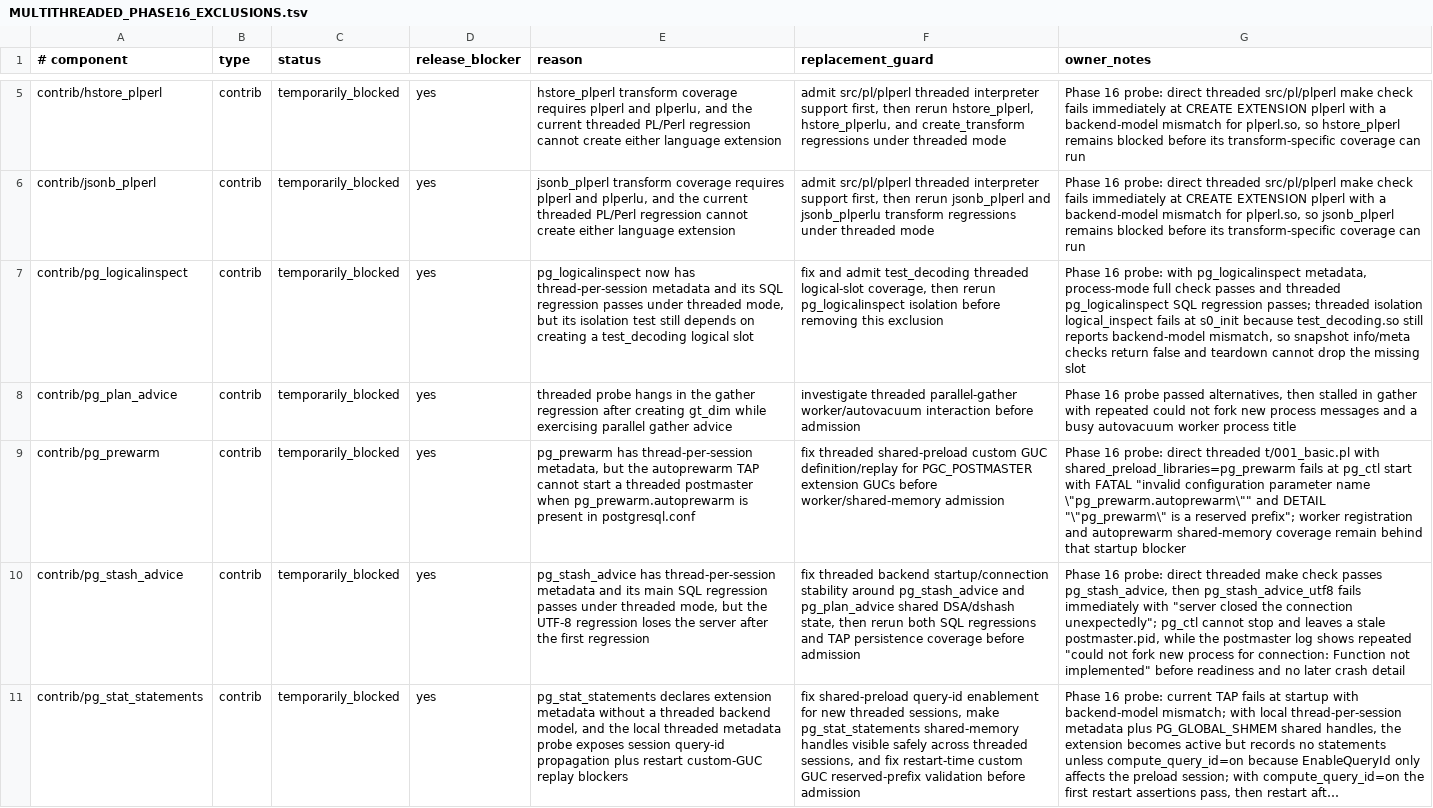
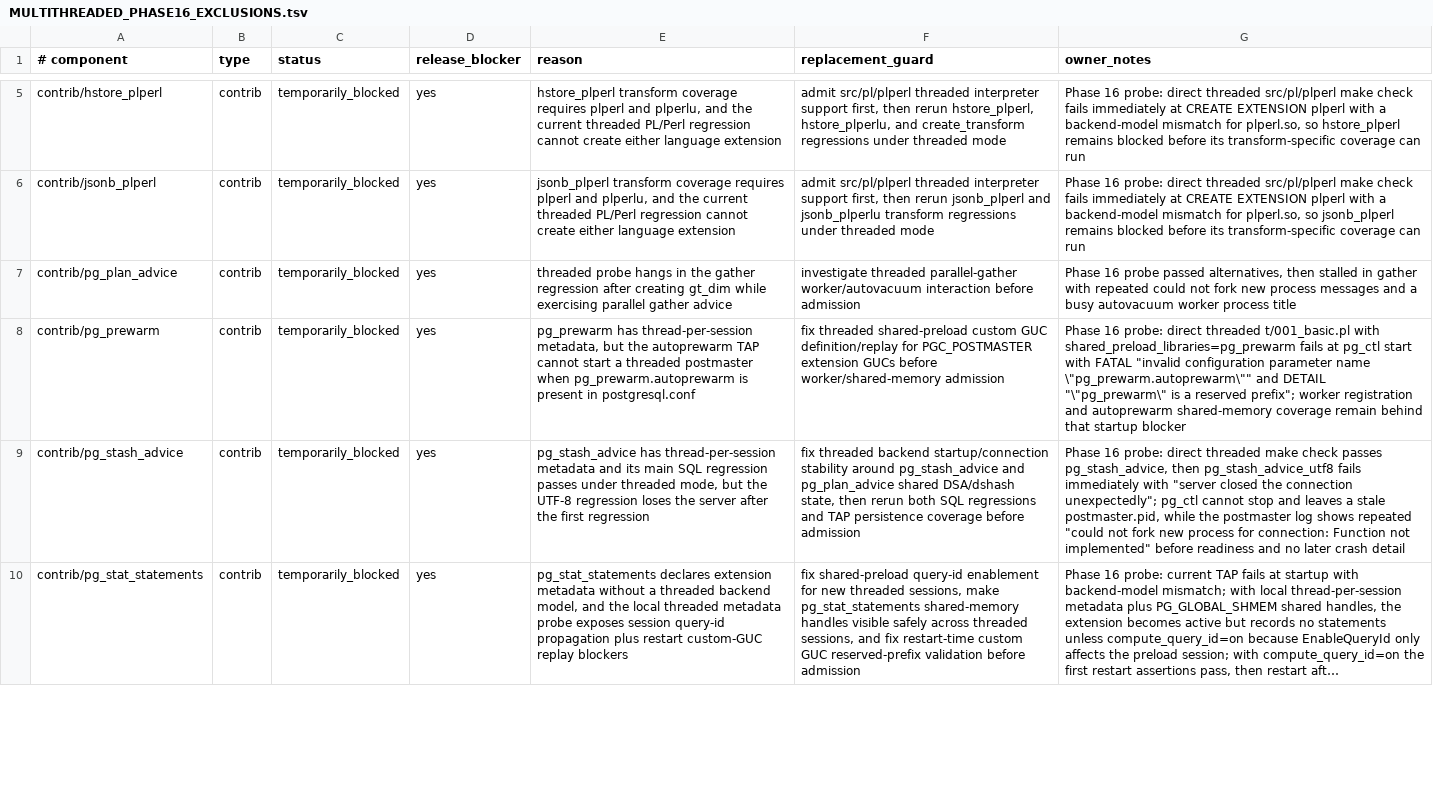
Before and after one commit to samwillis/multithreaded-postgres, a TSV file: plan_docs/MULTITHREADED_PHASE16_EXCLUSIONS.tsv, drawn as a sheet; only a part is shown, gaps mark what is left out; long unchanged cells end in …; the diff covers the shown part only; the diff names each change by its address in the sheet, - before the commit and + after, or states it on an @@ line.

Commit message:
Admit pg_logicalinspect threaded coverage

```diff
--- a/plan_docs/MULTITHREADED_PHASE16_EXCLUSIONS.tsv
+++ b/plan_docs/MULTITHREADED_PHASE16_EXCLUSIONS.tsv
-row 7: contrib/pg_logicalinspect | contrib | temporarily_blocked | yes | pg_logicalinspect now has thread-per-session metadata and its SQL regression passes under threaded mode, but its isolation test still depends on creating a test_decoding logical slot | fix and admit test_decoding threaded logical-slot coverage, then rerun pg_logicalinspect isolation before removing this exclusion | Phase 16 probe: with pg_logicalinspect metadata, process-mode full check passes and threaded pg_logicalinspect SQL regression passes; threaded isolation logical_inspect fails at s0_init because test_decoding.so still reports backend-model mismatch, so snapshot info/meta checks return false and teardown cannot drop the missing slot
```
Also changed, not shown: 8 edited cells elsewhere in this file, plan_docs/MULTITHREADED_PHASE16_COVERED_COMPONENTS.tsv, 3 other files.
